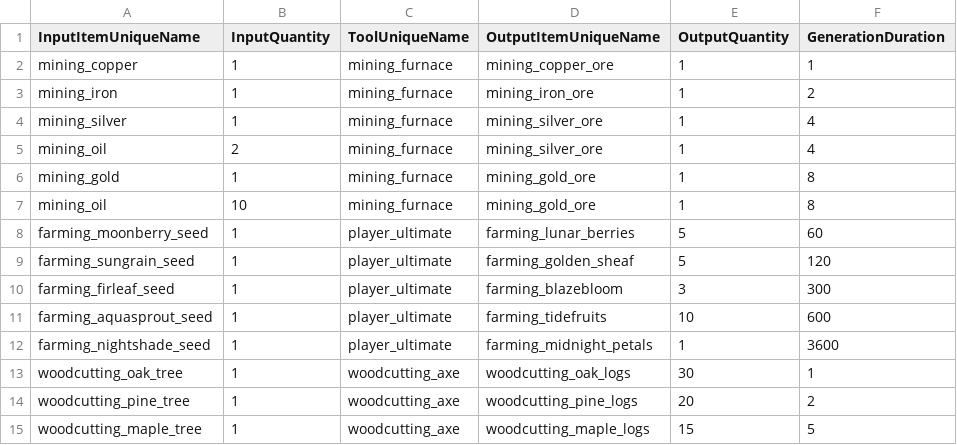
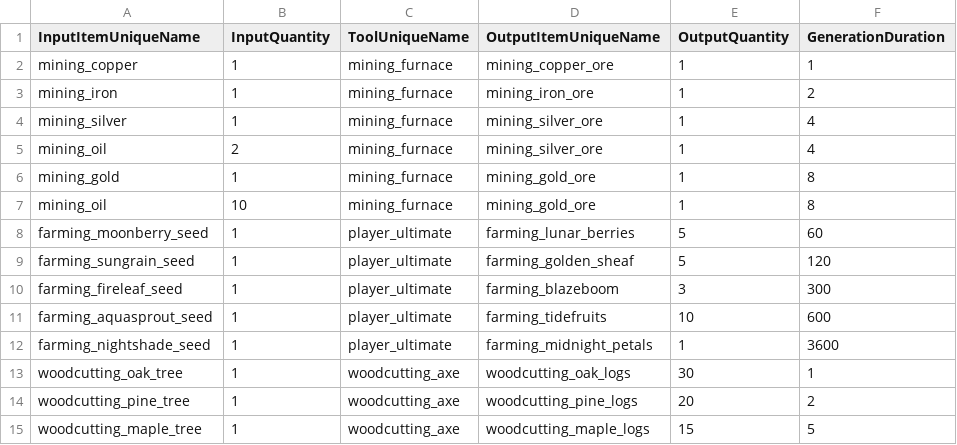
Before and after one commit to emiran0/IdleCrafter-Backend, a CSV file: GameData/CraftingRecipesData.csv, drawn as a sheet.

```diff
--- a/GameData/CraftingRecipesData.csv
+++ b/GameData/CraftingRecipesData.csv
@@ -9,3 +9,3 @@ farming_moonberry_seed,1,player_ultimate,farming_lunar_berries,5,60
 farming_sungrain_seed,1,player_ultimate,farming_golden_sheaf,5,120
-farming_firleaf_seed,1,player_ultimate,farming_blazebloom,3,300
+farming_fireleaf_seed,1,player_ultimate,farming_blazeboom,3,300
 farming_aquasprout_seed,1,player_ultimate,farming_tidefruits,10,600
```
Also changed, not shown: GameData/GeneratableItemsData.csv, GameData/ToolData.csv, 12 other files.
